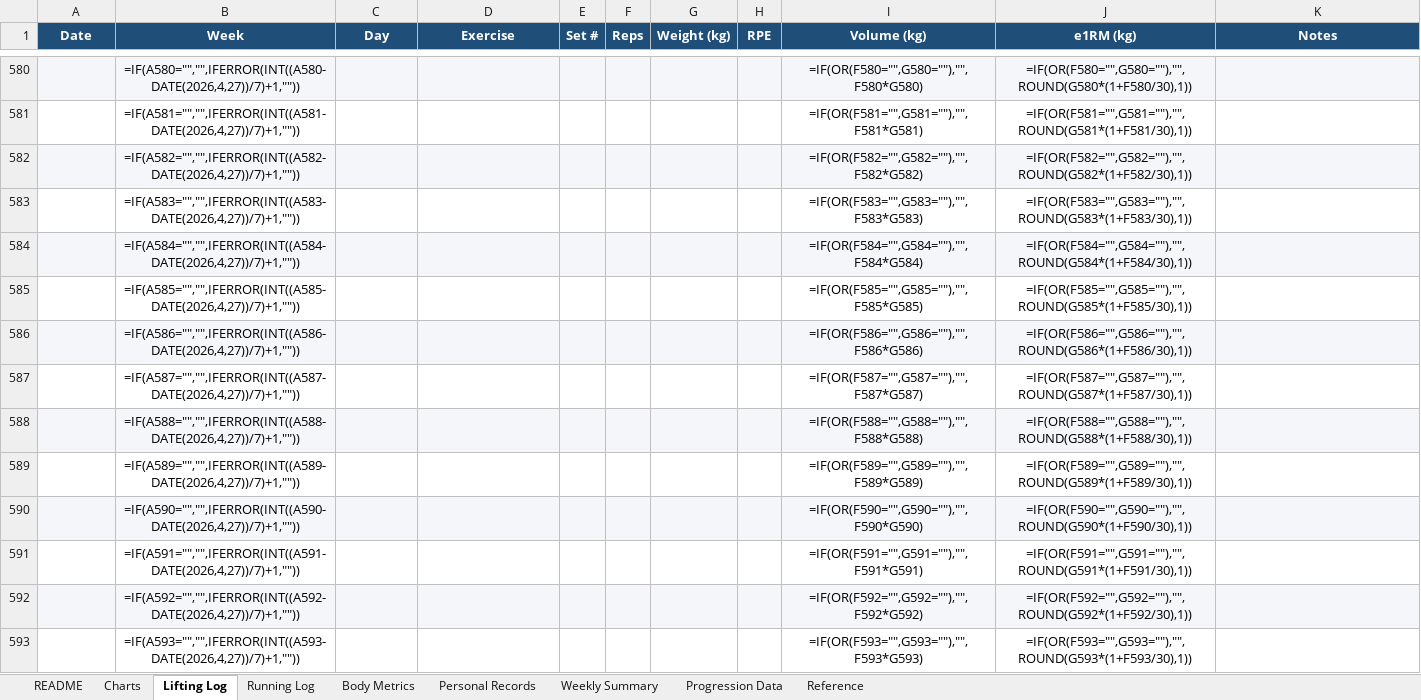
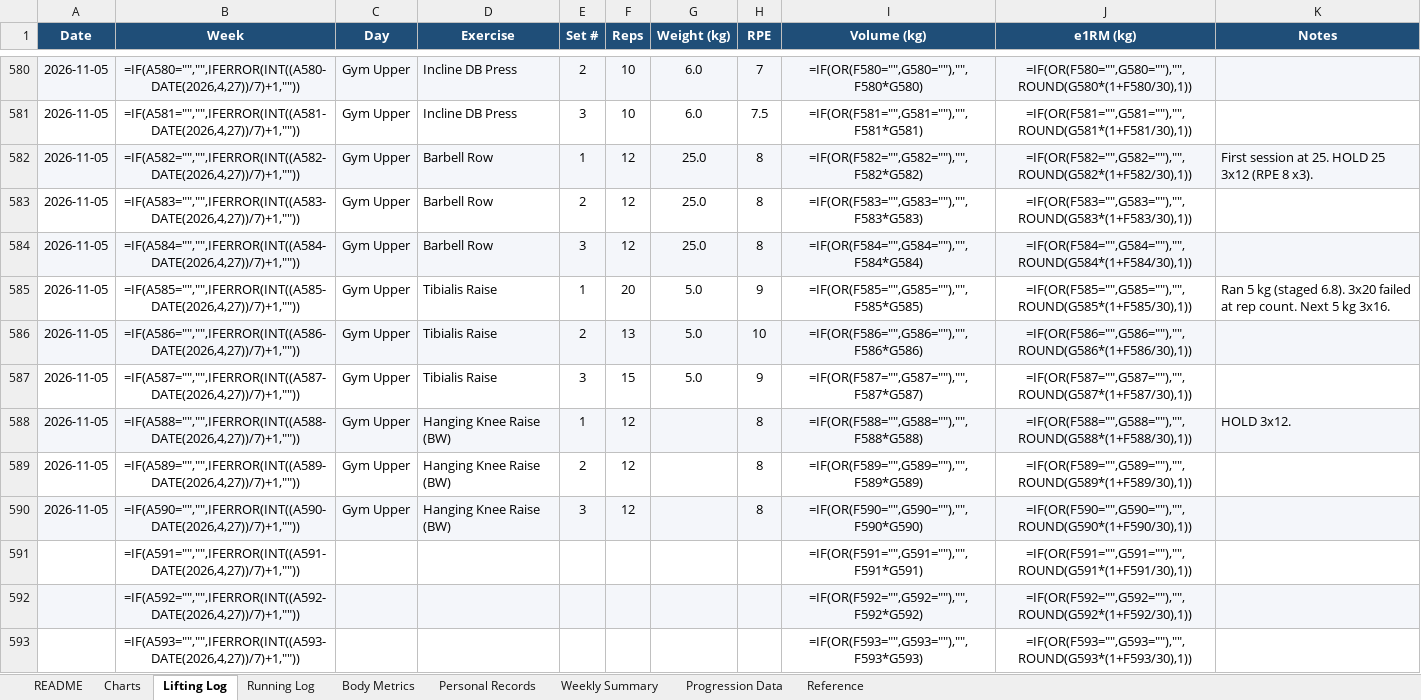
Before and after one commit to Giusepe-3/Training, an Excel workbook: logs/training_log.xlsx, sheet Lifting Log, drawn as a sheet; only a part is shown, gaps mark what is left out; values as stored, in another font and other column widths than the file's, no borders; formulas without a stored value are shown as written; the diff covers the shown part only; the diff names each change by its address in the sheet, - before the commit and + after, or states it on an @@ line.

```diff
--- a/logs/training_log.xlsx (sheet Lifting Log)
+++ b/logs/training_log.xlsx (sheet Lifting Log)
-A580:A590 (Date): (empty)
+A580:A590 (Date): 2026-11-05
-C580:C590 (Day): (empty)
+C580:C590 (Day): Gym Upper
-D580:D581 (Exercise): (empty)
+D580:D581 (Exercise): Incline DB Press
-E580 (Set #): (empty)
+E580 (Set #): 2
-F580:F581 (Reps): (empty)
+F580:F581 (Reps): 10
-G580:G581 (Weight (kg)): (empty)
+G580:G581 (Weight (kg)): 6.0
-H580 (RPE): (empty)
+H580 (RPE): 7
-E581 (Set #): (empty)
+E581 (Set #): 3
-H581 (RPE): (empty)
+H581 (RPE): 7.5
-D582:D584 (Exercise): (empty)
+D582:D584 (Exercise): Barbell Row
-E582 (Set #): (empty)
+E582 (Set #): 1
-F582:F584 (Reps): (empty)
+F582:F584 (Reps): 12
-G582:G584 (Weight (kg)): (empty)
+G582:G584 (Weight (kg)): 25.0
-H582:H584 (RPE): (empty)
+H582:H584 (RPE): 8
-K582 (Notes): (empty)
+K582 (Notes): First session at 25. HOLD 25 3x12 (RPE 8 x3).
-E583 (Set #): (empty)
+E583 (Set #): 2
-E584 (Set #): (empty)
+E584 (Set #): 3
-D585:D587 (Exercise): (empty)
+D585:D587 (Exercise): Tibialis Raise
-E585 (Set #): (empty)
+E585 (Set #): 1
-F585 (Reps): (empty)
+F585 (Reps): 20
-G585:G587 (Weight (kg)): (empty)
+G585:G587 (Weight (kg)): 5.0
-H585 (RPE): (empty)
+H585 (RPE): 9
-K585 (Notes): (empty)
+K585 (Notes): Ran 5 kg (staged 6.8). 3x20 failed at rep count. Next 5 kg 3x16.
-E586 (Set #): (empty)
+E586 (Set #): 2
-F586 (Reps): (empty)
+F586 (Reps): 13
-H586 (RPE): (empty)
+H586 (RPE): 10
-E587 (Set #): (empty)
+E587 (Set #): 3
-F587 (Reps): (empty)
+F587 (Reps): 15
-H587 (RPE): (empty)
+H587 (RPE): 9
-D588:D590 (Exercise): (empty)
+D588:D590 (Exercise): Hanging Knee Raise (BW)
-E588 (Set #): (empty)
+E588 (Set #): 1
-F588:F590 (Reps): (empty)
+F588:F590 (Reps): 12
-H588:H590 (RPE): (empty)
+H588:H590 (RPE): 8
-K588 (Notes): (empty)
+K588 (Notes): HOLD 3x12.
-E589 (Set #): (empty)
+E589 (Set #): 2
-E590 (Set #): (empty)
+E590 (Set #): 3
```
Also changed, not shown: 66 edited cells elsewhere in this sheet, sheet Body Metrics, 4 other files.
